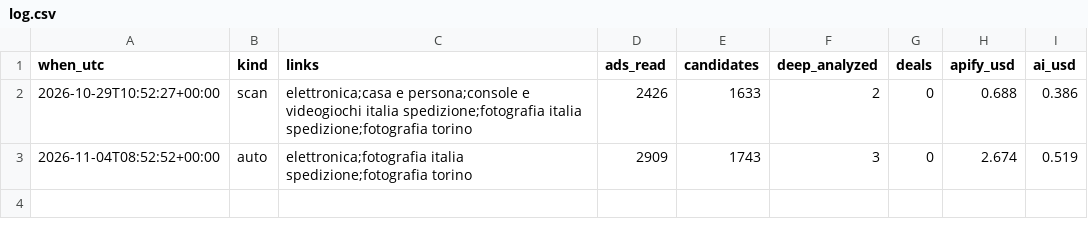
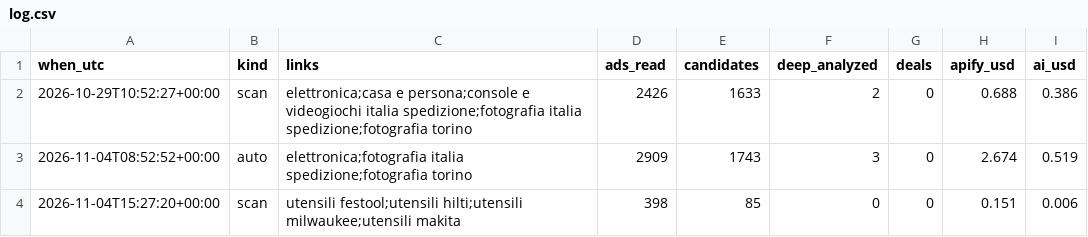
Before and after one commit to abeldallolio97-beep/affari-bot, a CSV file: state/log.csv, drawn as a sheet; the diff names each change by its address in the sheet, - before the commit and + after, or states it on an @@ line.

```diff
--- a/state/log.csv
+++ b/state/log.csv
+row 4: 2026-11-04T15:27:20+00:00 | scan | utensili festool;utensili hilti;utensili milwaukee;utensili makita | 398 | 85 | 0 | 0 | 0.151 | 0.006
```
Also changed, not shown: 1 other file.
